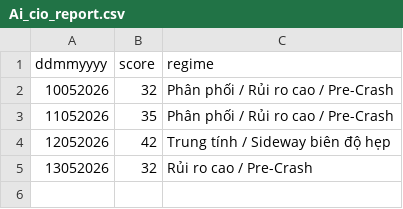
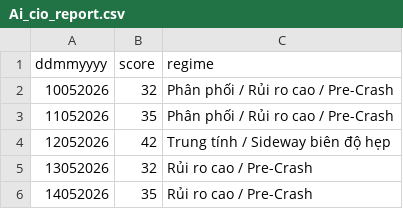
Before and after one commit to cuocsongthinhvuong8868-sketch/onl_quant-platform, a CSV file: data_lake/Ai_cio_report.csv, drawn as a sheet; the diff names each change by its address in the sheet, - before the commit and + after, or states it on an @@ line.

Commit message:
Update Ai_cio_report.csv

```diff
--- a/data_lake/Ai_cio_report.csv
+++ b/data_lake/Ai_cio_report.csv
+row 6: 14052026 | 35 | Rủi ro cao / Pre-Crash
```
